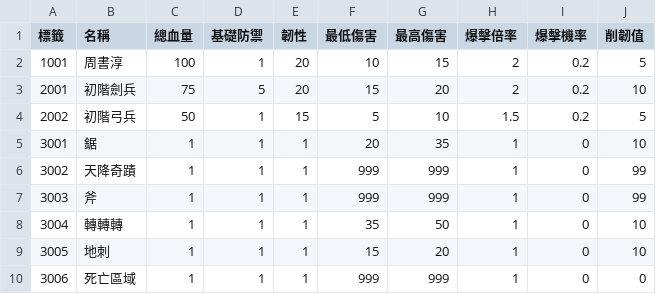
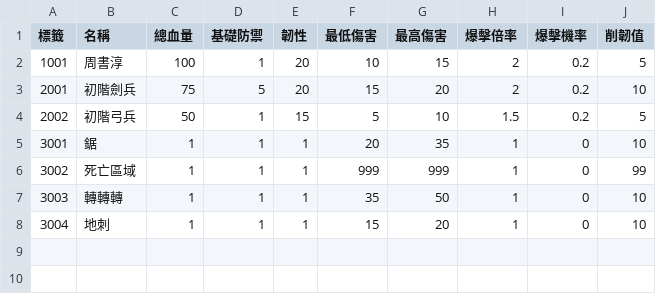
Before and after one commit to yucheng0210/Monographical, a CSV file: Assets/StreamingAssets/CHARACTERLIST.csv, drawn as a sheet.

```diff
--- a/Assets/StreamingAssets/CHARACTERLIST.csv
+++ b/Assets/StreamingAssets/CHARACTERLIST.csv
@@ -5,6 +5,4 @@
 3001,鋸,1,1,1,20,35,1,0,10
-3002,天降奇蹟,1,1,1,999,999,1,0,99
-3003,斧,1,1,1,999,999,1,0,99
-3004,轉轉轉,1,1,1,35,50,1,0,10
-3005,地刺,1,1,1,15,20,1,0,10
-3006,死亡區域,1,1,1,999,999,1,0,0
+3002,死亡區域,1,1,1,999,999,1,0,99
+3003,轉轉轉,1,1,1,35,50,1,0,10
+3004,地刺,1,1,1,15,20,1,0,10
```
Also changed, not shown: 9 other files.
